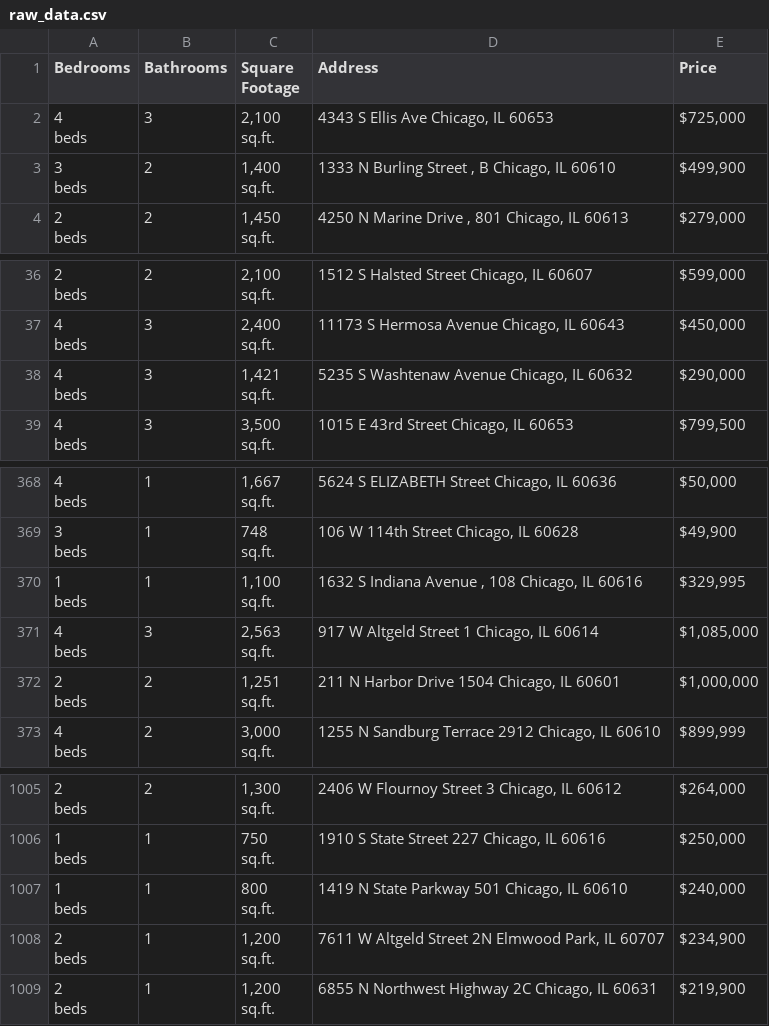
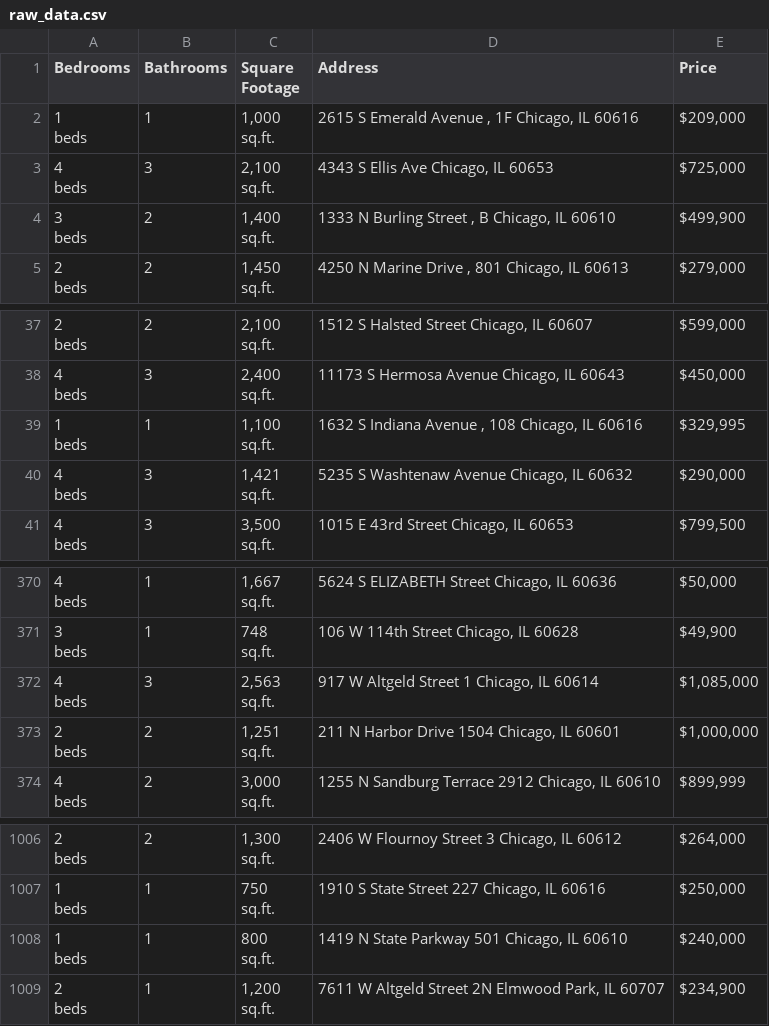
Before and after one commit to bilooo-web/webscraping_project_real_estate, a CSV file: raw_data.csv, drawn as a sheet; only a part is shown, gaps mark what is left out.

```diff
--- a/raw_data.csv
+++ b/raw_data.csv
@@ -1,2 +1,5 @@
 Bedrooms,Bathrooms,Square Footage,Address,Price
+"1
+beds",1,"1,000
+sq.ft.","2615 S Emerald Avenue , 1F Chicago, IL 60616","$209,000"
 "4
@@ -109,2 +112,5 @@ beds",3,"2,400
 sq.ft.","11173 S Hermosa Avenue Chicago, IL 60643","$450,000"
+"1
+beds",1,"1,100
+sq.ft.","1632 S Indiana Avenue , 108 Chicago, IL 60616","$329,995"
 "4
@@ -1105,5 +1111,2 @@ beds",1,"748
 sq.ft.","106 W 114th Street Chicago, IL 60628","$49,900"
-"1
-beds",1,"1,100
-sq.ft.","1632 S Indiana Avenue , 108 Chicago, IL 60616","$329,995"
 "4
@@ -3022,4 +3025 @@ beds",1,"1,200
 sq.ft.","7611 W Altgeld Street 2N Elmwood Park, IL 60707","$234,900"
-"2
-beds",1,"1,200
-sq.ft.","6855 N Northwest Highway 2C Chicago, IL 60631","$219,900"
```
Also changed, not shown: cleaned_data.csv.
